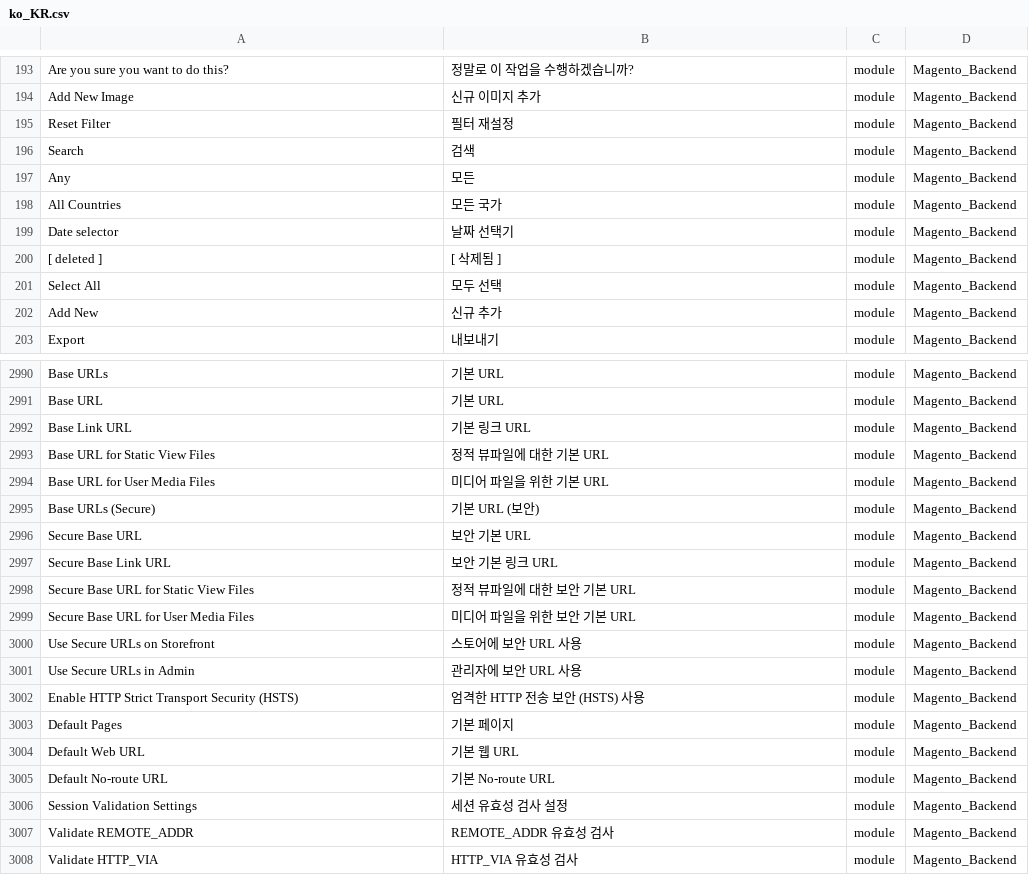
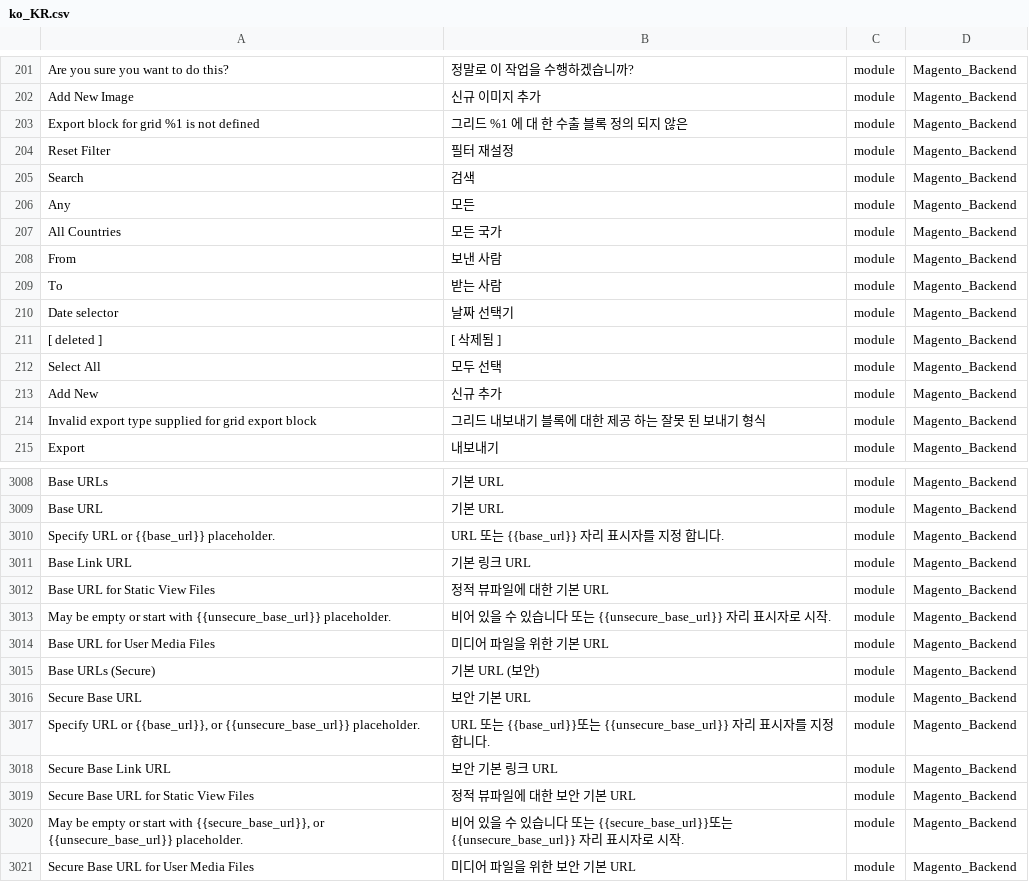
Before and after one commit to Magento2Translations/language_ko_kr, a CSV file: ko_KR.csv, drawn as a sheet; only a part is shown, gaps mark what is left out; the shorter side is filled out with more unchanged rows; the diff covers the shown part only; the diff names each change by its address in the sheet, - before the commit and + after, or states it on an @@ line.

```diff
--- a/ko_KR.csv
+++ b/ko_KR.csv
+row 203: Export block for grid %1 is not defined | 그리드 %1 에 대 한 수출 블록 정의 되지 않은 | module | Magento_Backend
+row 208: From | 보낸 사람 | module | Magento_Backend
+row 209: To | 받는 사람 | module | Magento_Backend
+row 214: Invalid export type supplied for grid export block | 그리드 내보내기 블록에 대한 제공 하는 잘못 된 보내기 형식 | module | Magento_Backend
+row 3010: Specify URL or {{base_url}} placeholder. | URL 또는 {{base_url}} 자리 표시자를 지정 합니다. | module | Magento_Backend
+row 3013: May be empty or start with {{unsecure_base_url}} placeholder. | 비어 있을 수 있습니다 또는 {{unsecure_base_url}} 자리 표시자로 시작. | module | Magento_Backend
+row 3017: Specify URL or {{base_url}}, or {{unsecure_base_url}} placeholder. | URL 또는 {{base_url}}또는 {{unsecure_base_url}} 자리 표시자를 지정 합니다. | module | Magento_Backend
+row 3020: May be empty or start with {{secure_base_url}}, or {{unsecure_base_url}} placeholder. | 비어 있을 수 있습니다 또는 {{secure_base_url}}또는 {{unsecure_base_url}} 자리 표시자로 시작. | module | Magento_Backend
```
Also changed, not shown: 17 added rows elsewhere in this file, 1 other file.
